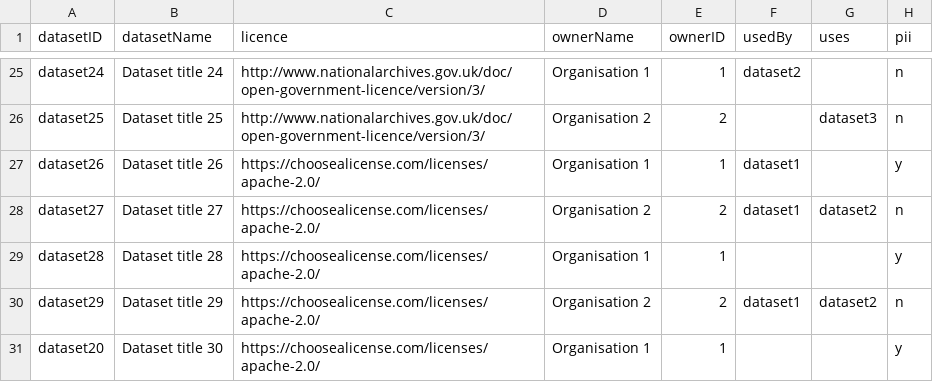
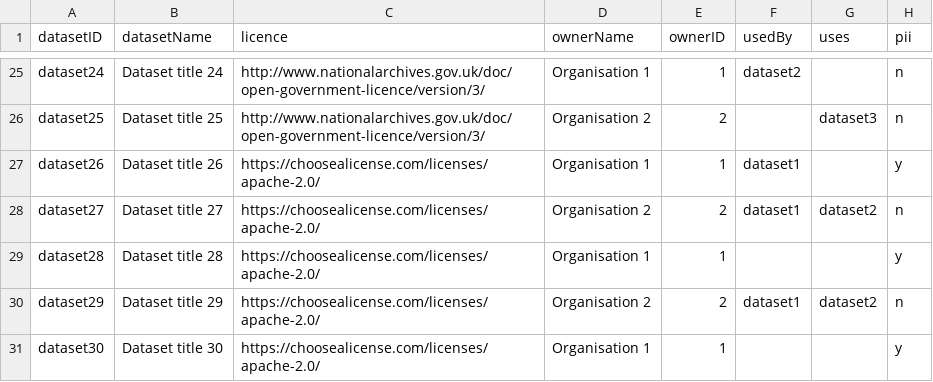
Before and after one commit to Swirrl/dfm, a CSV file: wireframes/assets/data.csv, drawn as a sheet; only a part is shown, gaps mark what is left out.

```diff
--- a/wireframes/assets/data.csv
+++ b/wireframes/assets/data.csv
@@ -30,2 +30,2 @@ dataset28,Dataset title 28,https://choosealicense.com/licenses/apache-2.0/,Organ
 dataset29,Dataset title 29,https://choosealicense.com/licenses/apache-2.0/,Organisation 2,2,dataset1,dataset2,n
-dataset20,Dataset title 30,https://choosealicense.com/licenses/apache-2.0/,Organisation 1,1,,,y
+dataset30,Dataset title 30,https://choosealicense.com/licenses/apache-2.0/,Organisation 1,1,,,y
```
Also changed, not shown: 5 other files.
